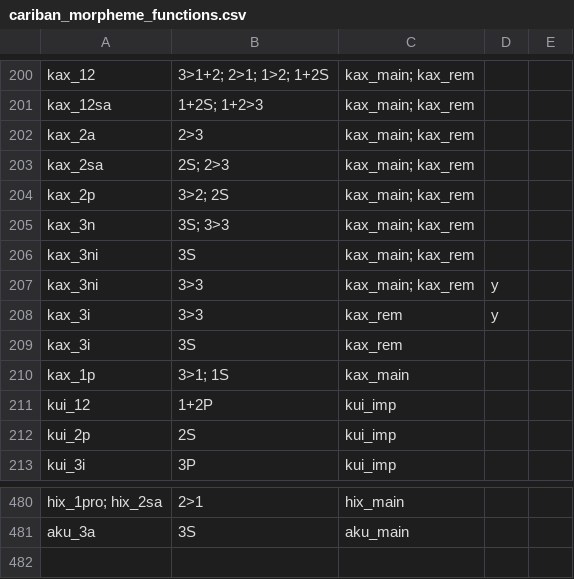
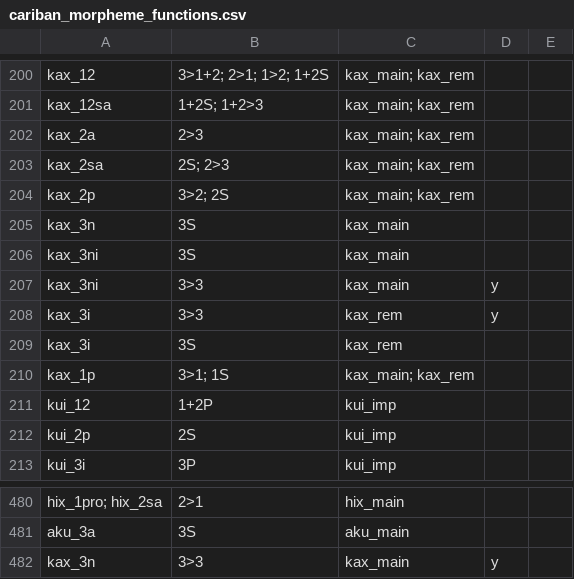
Before and after one commit to cldf-datasets/mattercariban, a CSV file: raw/cariban_morpheme_functions.csv, drawn as a sheet; only a part is shown, gaps mark what is left out; the diff names each change by its address in the sheet, - before the commit and + after, or states it on an @@ line.

Commit message:
changed kax_main third person

```diff
--- a/raw/cariban_morpheme_functions.csv
+++ b/raw/cariban_morpheme_functions.csv
-B205: 3S; 3>3
+B205: 3S
-C205:C207: kax_main; kax_rem
+C205:C207: kax_main
-C210: kax_main
+C210: kax_main; kax_rem
+row 482: kax_3n | 3>3 | kax_main | y
```
